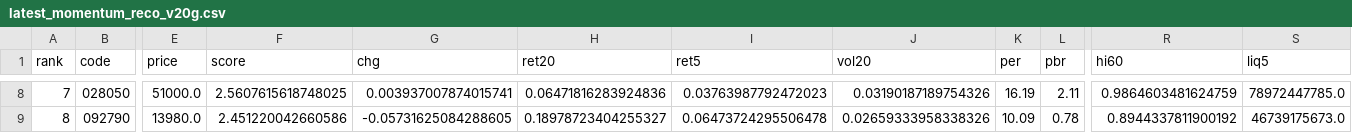
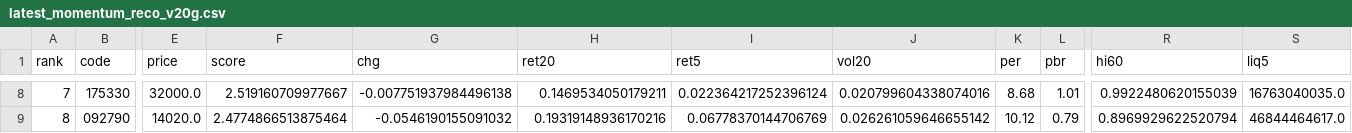
Before and after one commit to viniciusogh/kospi-quant, a CSV file: latest_momentum_reco_v20g.csv, drawn as a sheet; only a part is shown, gaps mark what is left out; the diff covers the shown part only; the diff names each change by its address in the sheet, - before the commit and + after, or states it on an @@ line.

```diff
--- a/latest_momentum_reco_v20g.csv
+++ b/latest_momentum_reco_v20g.csv
-B8 (code): 028050
+B8 (code): 175330
-E8 (price): 51000.0
+E8 (price): 32000.0
-F8 (score): 2.5607615618748025
+F8 (score): 2.519160709977667
-G8 (chg): 0.003937007874015741
+G8 (chg): -0.007751937984496138
-H8 (ret20): 0.06471816283924836
+H8 (ret20): 0.1469534050179211
-I8 (ret5): 0.03763987792472023
+I8 (ret5): 0.022364217252396124
-J8 (vol20): 0.03190187189754326
+J8 (vol20): 0.020799604338074016
-K8 (per): 16.19
+K8 (per): 8.68
-L8 (pbr): 2.11
+L8 (pbr): 1.01
-R8 (hi60): 0.9864603481624759
+R8 (hi60): 0.9922480620155039
-S8 (liq5): 78972447785.0
+S8 (liq5): 16763040035.0
-E9 (price): 13980.0
+E9 (price): 14020.0
-F9 (score): 2.451220042660586
+F9 (score): 2.4774866513875464
-G9 (chg): -0.05731625084288605
+G9 (chg): -0.0546190155091032
-H9 (ret20): 0.18978723404255327
+H9 (ret20): 0.19319148936170216
-I9 (ret5): 0.06473724295506478
+I9 (ret5): 0.06778370144706769
-J9 (vol20): 0.02659333958338326
+J9 (vol20): 0.026261059646655142
-K9 (per): 10.09
+K9 (per): 10.12
-L9 (pbr): 0.78
+L9 (pbr): 0.79
-R9 (hi60): 0.8944337811900192
+R9 (hi60): 0.8969929622520794
-S9 (liq5): 46739175673.0
+S9 (liq5): 46844464617.0
```
Also changed, not shown: 141 edited cells elsewhere in this file, latest_momentum_reco.csv, latest_sector_close.csv, 4 other files.
